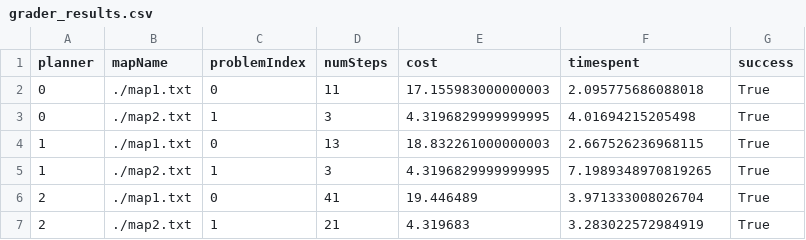
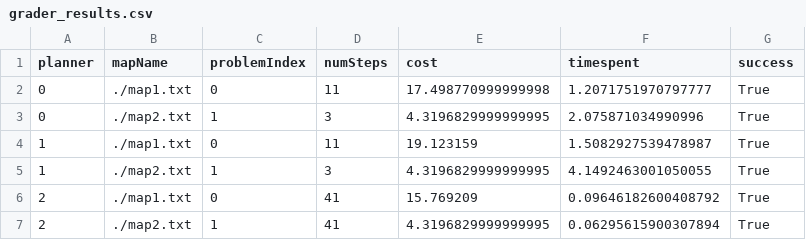
Before and after one commit to adityaya04/SC627, a CSV file: Assignment1/code/grader_out/grader_results.csv, drawn as a sheet.

```diff
--- a/Assignment1/code/grader_out/grader_results.csv
+++ b/Assignment1/code/grader_out/grader_results.csv
@@ -1,7 +1,7 @@
 planner,mapName,problemIndex,numSteps,cost,timespent,success
-0,./map1.txt,0,11,17.155983000000003,2.095775686088018,True
-0,./map2.txt,1,3,4.3196829999999995,4.01694215205498,True
-1,./map1.txt,0,13,18.832261000000003,2.667526236968115,True
-1,./map2.txt,1,3,4.3196829999999995,7.1989348970819265,True
-2,./map1.txt,0,41,19.446489,3.971333008026704,True
-2,./map2.txt,1,21,4.319683,3.283022572984919,True
+0,./map1.txt,0,11,17.498770999999998,1.2071751970797777,True
+0,./map2.txt,1,3,4.3196829999999995,2.075871034990996,True
+1,./map1.txt,0,11,19.123159,1.5082927539478987,True
+1,./map2.txt,1,3,4.3196829999999995,4.1492463001050055,True
+2,./map1.txt,0,41,15.769209,0.09646182600408792,True
+2,./map2.txt,1,41,4.3196829999999995,0.06295615900307894,True
```
Also changed, not shown: 16 other files.
